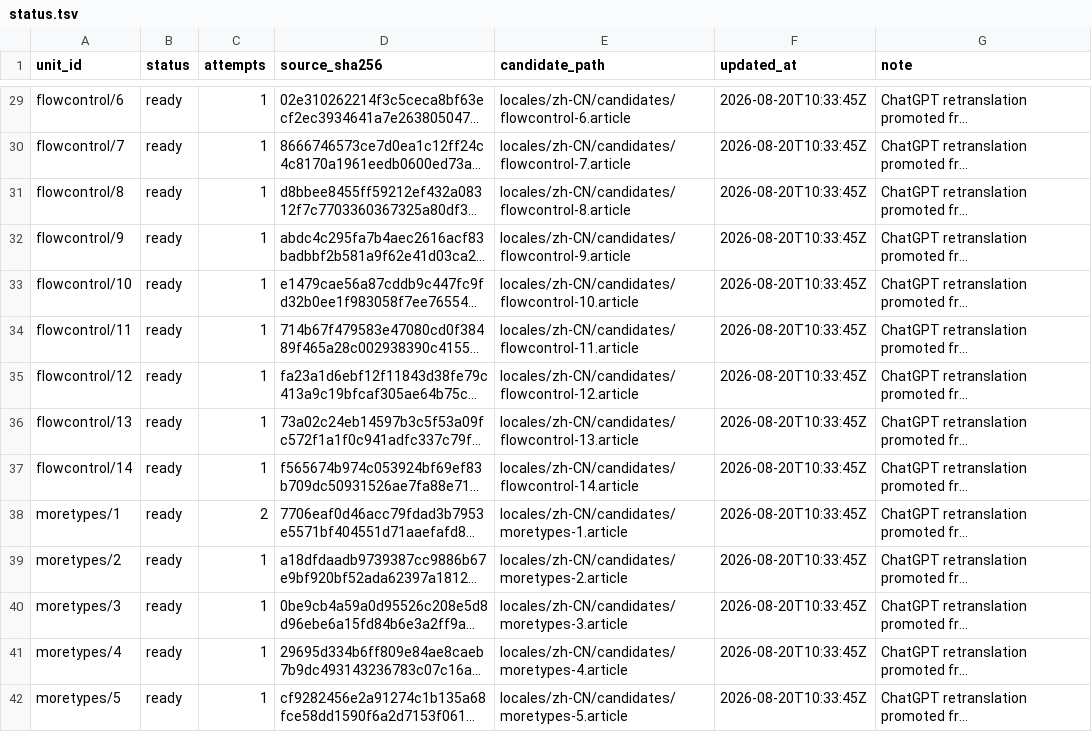
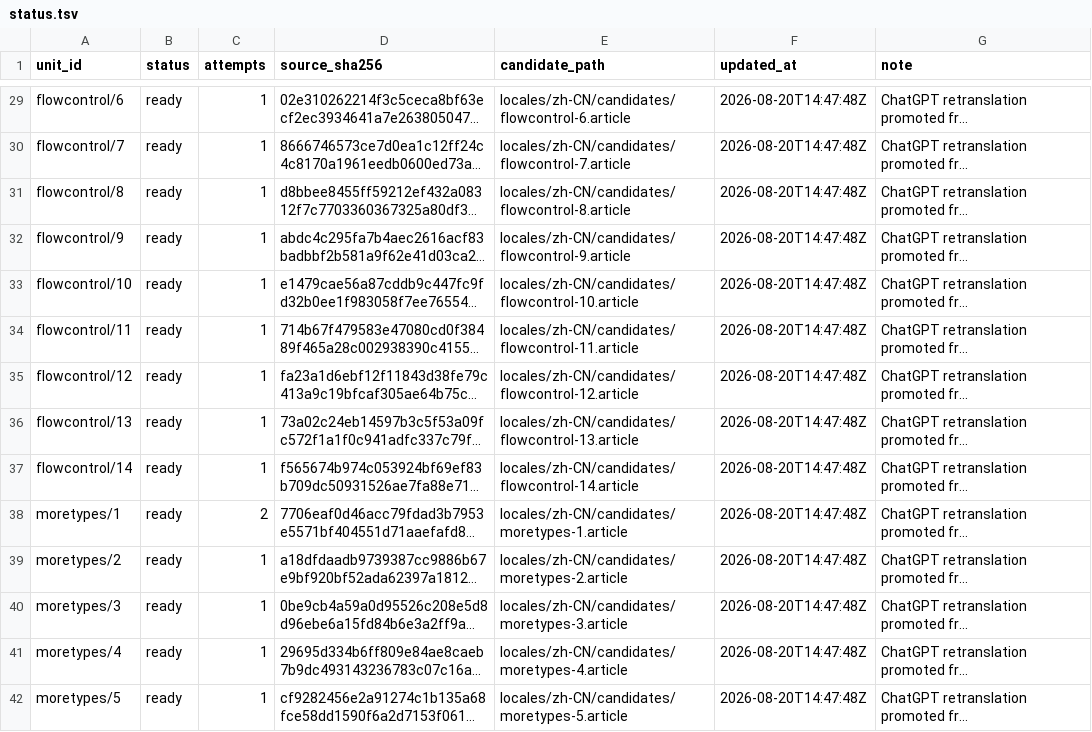
Before and after one commit to shuijingwan/go-tour-i18n, a TSV file: locales/zh-CN/status.tsv, drawn as a sheet; only a part is shown, gaps mark what is left out; long unchanged cells end in …; the diff covers the shown part only; the diff names each change by its address in the sheet, - before the commit and + after, or states it on an @@ line.

```diff
--- a/locales/zh-CN/status.tsv
+++ b/locales/zh-CN/status.tsv
-F29:F42 (updated_at): 2026-08-20T10:33:45Z
+F29:F42 (updated_at): 2026-08-20T14:47:48Z
```
Also changed, not shown: 112 edited cells elsewhere in this file, 6 other files.
